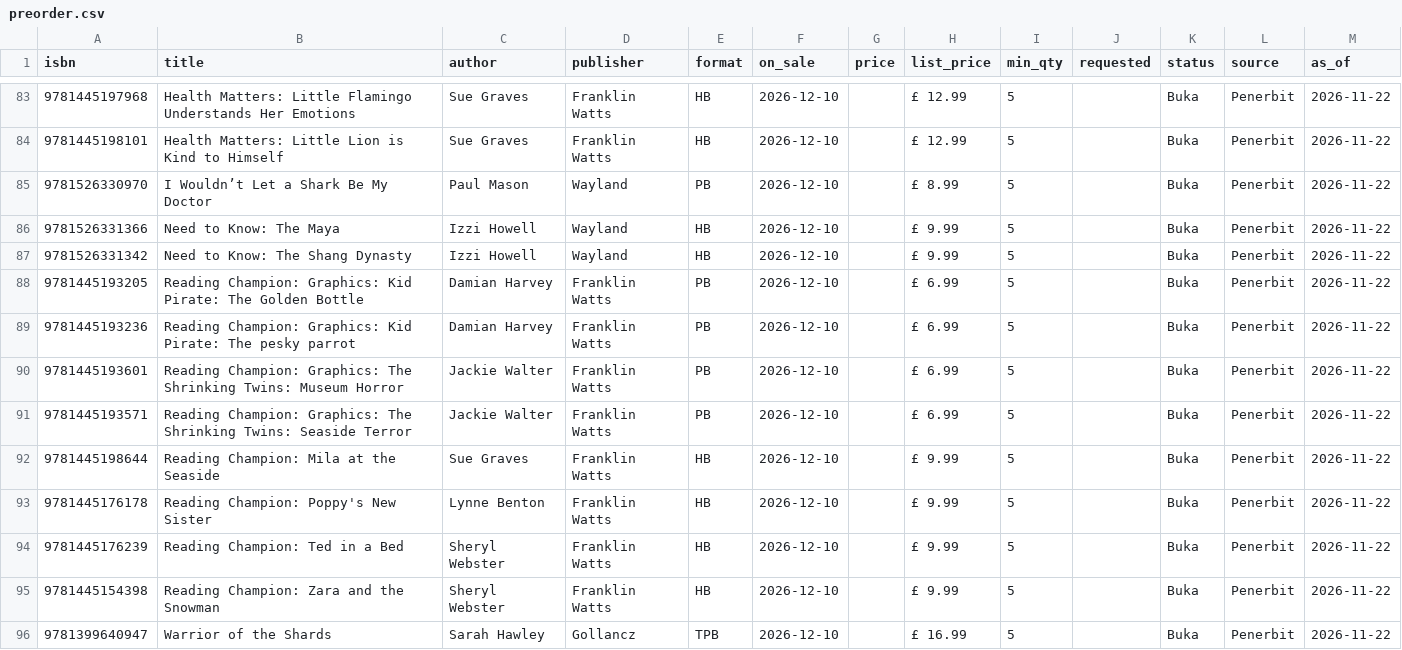
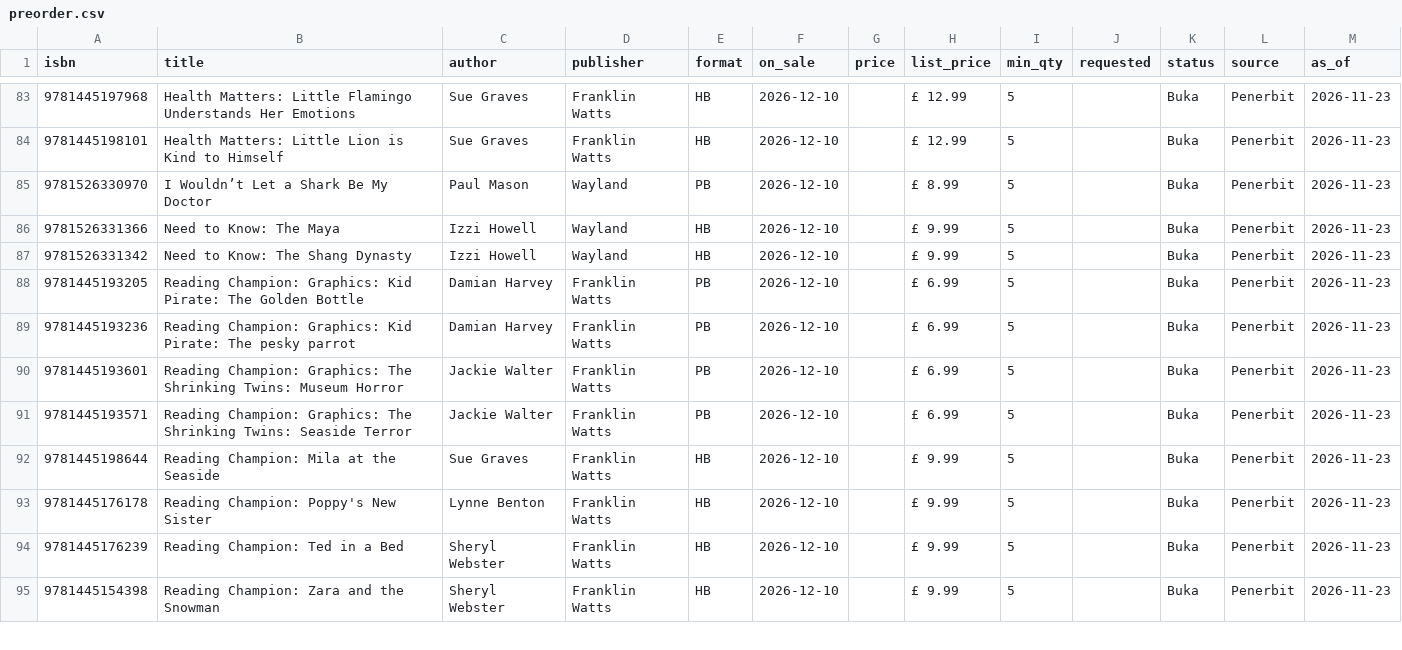
Before and after one commit to stevetsurface/sinar-starbooks-sales, a CSV file: data/preorder.csv, drawn as a sheet; only a part is shown, gaps mark what is left out; the diff covers the shown part only.

```diff
--- a/data/preorder.csv
+++ b/data/preorder.csv
@@ -83,14 +83,13 @@ isbn,title,author,publisher,format,on_sale,price,list_price,min_qty,requested,st
-9781445197968,Health Matters: Little Flamingo Understands Her Emotions,Sue Graves,Franklin Watts,HB,2026-12-10,,£ 12.99,5,,Buka,Penerbit,2026-11-22
-9781445198101,Health Matters: Little Lion is Kind to Himself,Sue Graves,Franklin Watts,HB,2026-12-10,,£ 12.99,5,,Buka,Penerbit,2026-11-22
-9781526330970,I Wouldn’t Let a Shark Be My Doctor,Paul Mason,Wayland,PB,2026-12-10,,£ 8.99,5,,Buka,Penerbit,2026-11-22
-9781526331366,Need to Know: The Maya,Izzi Howell,Wayland,HB,2026-12-10,,£ 9.99,5,,Buka,Penerbit,2026-11-22
-9781526331342,Need to Know: The Shang Dynasty,Izzi Howell,Wayland,HB,2026-12-10,,£ 9.99,5,,Buka,Penerbit,2026-11-22
-9781445193205,Reading Champion: Graphics: Kid Pirate: The Golden Bottle,Damian Harvey,Franklin Watts,PB,2026-12-10,,£ 6.99,5,,Buka,Penerbit,2026-11-22
-9781445193236,Reading Champion: Graphics: Kid Pirate: The pesky parrot,Damian Harvey,Franklin Watts,PB,2026-12-10,,£ 6.99,5,,Buka,Penerbit,2026-11-22
-9781445193601,Reading Champion: Graphics: The Shrinking Twins: Museum Horror,Jackie Walter,Franklin Watts,PB,2026-12-10,,£ 6.99,5,,Buka,Penerbit,2026-11-22
-9781445193571,Reading Champion: Graphics: The Shrinking Twins: Seaside Terror,Jackie Walter,Franklin Watts,PB,2026-12-10,,£ 6.99,5,,Buka,Penerbit,2026-11-22
-9781445198644,Reading Champion: Mila at the Seaside,Sue Graves,Franklin Watts,HB,2026-12-10,,£ 9.99,5,,Buka,Penerbit,2026-11-22
-9781445176178,Reading Champion: Poppy's New Sister,Lynne Benton,Franklin Watts,HB,2026-12-10,,£ 9.99,5,,Buka,Penerbit,2026-11-22
-9781445176239,Reading Champion: Ted in a Bed,Sheryl Webster,Franklin Watts,HB,2026-12-10,,£ 9.99,5,,Buka,Penerbit,2026-11-22
-9781445154398,Reading Champion: Zara and the Snowman,Sheryl Webster,Franklin Watts,HB,2026-12-10,,£ 9.99,5,,Buka,Penerbit,2026-11-22
-9781399640947,Warrior of the Shards,Sarah Hawley,Gollancz,TPB,2026-12-10,,£ 16.99,5,,Buka,Penerbit,2026-11-22
+9781445197968,Health Matters: Little Flamingo Understands Her Emotions,Sue Graves,Franklin Watts,HB,2026-12-10,,£ 12.99,5,,Buka,Penerbit,2026-11-23
+9781445198101,Health Matters: Little Lion is Kind to Himself,Sue Graves,Franklin Watts,HB,2026-12-10,,£ 12.99,5,,Buka,Penerbit,2026-11-23
+9781526330970,I Wouldn’t Let a Shark Be My Doctor,Paul Mason,Wayland,PB,2026-12-10,,£ 8.99,5,,Buka,Penerbit,2026-11-23
+9781526331366,Need to Know: The Maya,Izzi Howell,Wayland,HB,2026-12-10,,£ 9.99,5,,Buka,Penerbit,2026-11-23
+9781526331342,Need to Know: The Shang Dynasty,Izzi Howell,Wayland,HB,2026-12-10,,£ 9.99,5,,Buka,Penerbit,2026-11-23
+9781445193205,Reading Champion: Graphics: Kid Pirate: The Golden Bottle,Damian Harvey,Franklin Watts,PB,2026-12-10,,£ 6.99,5,,Buka,Penerbit,2026-11-23
+9781445193236,Reading Champion: Graphics: Kid Pirate: The pesky parrot,Damian Harvey,Franklin Watts,PB,2026-12-10,,£ 6.99,5,,Buka,Penerbit,2026-11-23
+9781445193601,Reading Champion: Graphics: The Shrinking Twins: Museum Horror,Jackie Walter,Franklin Watts,PB,2026-12-10,,£ 6.99,5,,Buka,Penerbit,2026-11-23
+9781445193571,Reading Champion: Graphics: The Shrinking Twins: Seaside Terror,Jackie Walter,Franklin Watts,PB,2026-12-10,,£ 6.99,5,,Buka,Penerbit,2026-11-23
+9781445198644,Reading Champion: Mila at the Seaside,Sue Graves,Franklin Watts,HB,2026-12-10,,£ 9.99,5,,Buka,Penerbit,2026-11-23
+9781445176178,Reading Champion: Poppy's New Sister,Lynne Benton,Franklin Watts,HB,2026-12-10,,£ 9.99,5,,Buka,Penerbit,2026-11-23
+9781445176239,Reading Champion: Ted in a Bed,Sheryl Webster,Franklin Watts,HB,2026-12-10,,£ 9.99,5,,Buka,Penerbit,2026-11-23
+9781445154398,Reading Champion: Zara and the Snowman,Sheryl Webster,Franklin Watts,HB,2026-12-10,,£ 9.99,5,,Buka,Penerbit,2026-11-23
```
Also changed, not shown: 2 added rows, 1 removed row and 142 edited cells elsewhere in this file.
